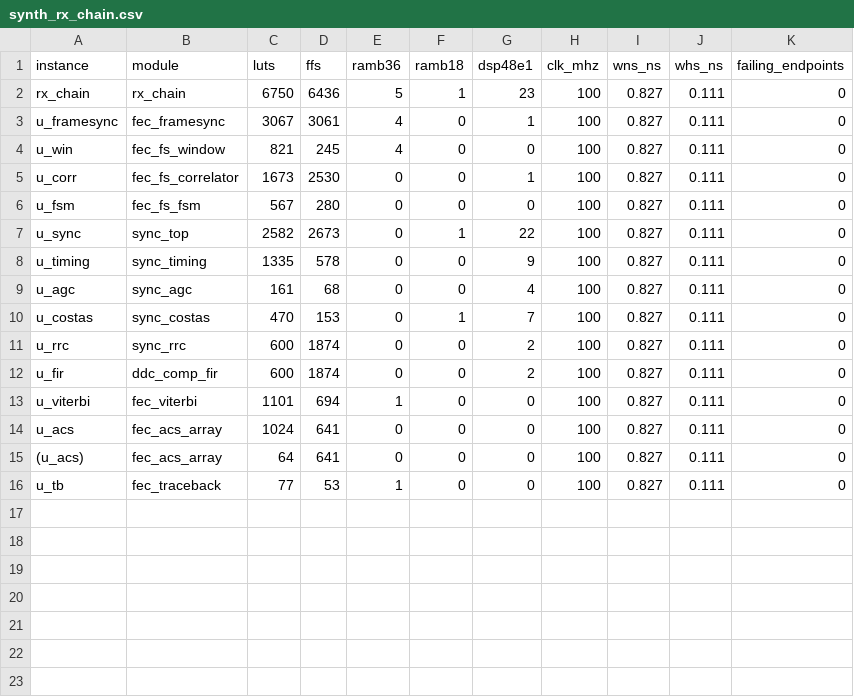
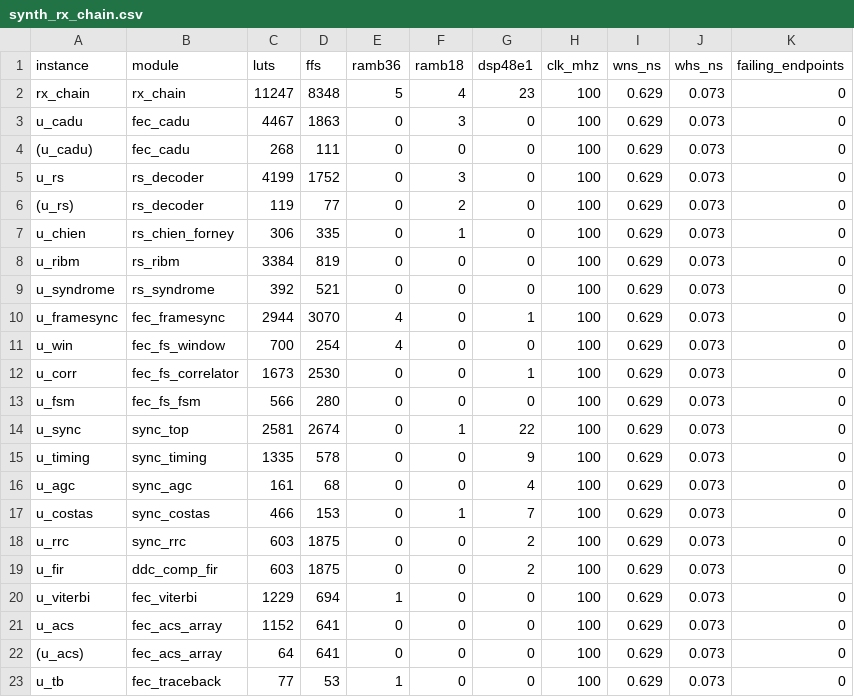
Before and after one commit to RodeanAzari/ccsds-meteor-lrpt-receiver, a CSV file: data/results/synth_rx_chain.csv, drawn as a sheet.

```diff
--- a/data/results/synth_rx_chain.csv
+++ b/data/results/synth_rx_chain.csv
@@ -1,16 +1,23 @@
 instance,module,luts,ffs,ramb36,ramb18,dsp48e1,clk_mhz,wns_ns,whs_ns,failing_endpoints
-rx_chain,rx_chain,6750,6436,5,1,23,100,0.827,0.111,0
-u_framesync,fec_framesync,3067,3061,4,0,1,100,0.827,0.111,0
-u_win,fec_fs_window,821,245,4,0,0,100,0.827,0.111,0
-u_corr,fec_fs_correlator,1673,2530,0,0,1,100,0.827,0.111,0
-u_fsm,fec_fs_fsm,567,280,0,0,0,100,0.827,0.111,0
-u_sync,sync_top,2582,2673,0,1,22,100,0.827,0.111,0
-u_timing,sync_timing,1335,578,0,0,9,100,0.827,0.111,0
-u_agc,sync_agc,161,68,0,0,4,100,0.827,0.111,0
-u_costas,sync_costas,470,153,0,1,7,100,0.827,0.111,0
-u_rrc,sync_rrc,600,1874,0,0,2,100,0.827,0.111,0
-u_fir,ddc_comp_fir,600,1874,0,0,2,100,0.827,0.111,0
-u_viterbi,fec_viterbi,1101,694,1,0,0,100,0.827,0.111,0
-u_acs,fec_acs_array,1024,641,0,0,0,100,0.827,0.111,0
-(u_acs),fec_acs_array,64,641,0,0,0,100,0.827,0.111,0
-u_tb,fec_traceback,77,53,1,0,0,100,0.827,0.111,0
+rx_chain,rx_chain,11247,8348,5,4,23,100,0.629,0.073,0
+u_cadu,fec_cadu,4467,1863,0,3,0,100,0.629,0.073,0
+(u_cadu),fec_cadu,268,111,0,0,0,100,0.629,0.073,0
+u_rs,rs_decoder,4199,1752,0,3,0,100,0.629,0.073,0
+(u_rs),rs_decoder,119,77,0,2,0,100,0.629,0.073,0
+u_chien,rs_chien_forney,306,335,0,1,0,100,0.629,0.073,0
+u_ribm,rs_ribm,3384,819,0,0,0,100,0.629,0.073,0
+u_syndrome,rs_syndrome,392,521,0,0,0,100,0.629,0.073,0
+u_framesync,fec_framesync,2944,3070,4,0,1,100,0.629,0.073,0
+u_win,fec_fs_window,700,254,4,0,0,100,0.629,0.073,0
+u_corr,fec_fs_correlator,1673,2530,0,0,1,100,0.629,0.073,0
+u_fsm,fec_fs_fsm,566,280,0,0,0,100,0.629,0.073,0
+u_sync,sync_top,2581,2674,0,1,22,100,0.629,0.073,0
+u_timing,sync_timing,1335,578,0,0,9,100,0.629,0.073,0
+u_agc,sync_agc,161,68,0,0,4,100,0.629,0.073,0
+u_costas,sync_costas,466,153,0,1,7,100,0.629,0.073,0
+u_rrc,sync_rrc,603,1875,0,0,2,100,0.629,0.073,0
+u_fir,ddc_comp_fir,603,1875,0,0,2,100,0.629,0.073,0
+u_viterbi,fec_viterbi,1229,694,1,0,0,100,0.629,0.073,0
+u_acs,fec_acs_array,1152,641,0,0,0,100,0.629,0.073,0
+(u_acs),fec_acs_array,64,641,0,0,0,100,0.629,0.073,0
+u_tb,fec_traceback,77,53,1,0,0,100,0.629,0.073,0
```
Also changed, not shown: data/results/framesync_rtl_sim.csv, 19 other files.
